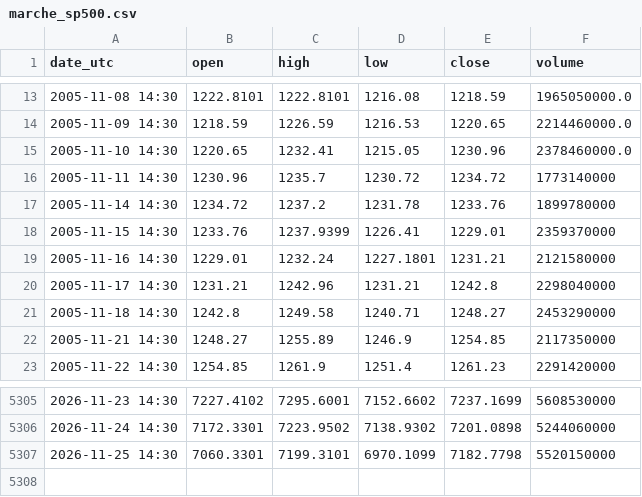
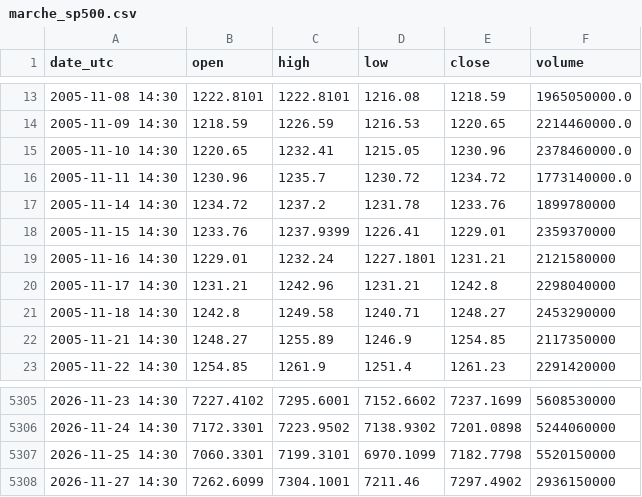
Before and after one commit to nnnnnnnnnn0/trading-or-, a CSV file: data/marche_sp500.csv, drawn as a sheet; only a part is shown, gaps mark what is left out.

```diff
--- a/data/marche_sp500.csv
+++ b/data/marche_sp500.csv
@@ -15,3 +15,3 @@ date_utc,open,high,low,close,volume
 2005-11-10 14:30,1220.65,1232.41,1215.05,1230.96,2378460000.0
-2005-11-11 14:30,1230.96,1235.7,1230.72,1234.72,1773140000
+2005-11-11 14:30,1230.96,1235.7,1230.72,1234.72,1773140000.0
 2005-11-14 14:30,1234.72,1237.2,1231.78,1233.76,1899780000
@@ -5307 +5307,2 @@ date_utc,open,high,low,close,volume
 2026-11-25 14:30,7060.3301,7199.3101,6970.1099,7182.7798,5520150000
+2026-11-27 14:30,7262.6099,7304.1001,7211.46,7297.4902,2936150000
```
Also changed, not shown: data/marche_mineurs_or.csv, data/marche_obligations_tlt.csv, 8 other files.
